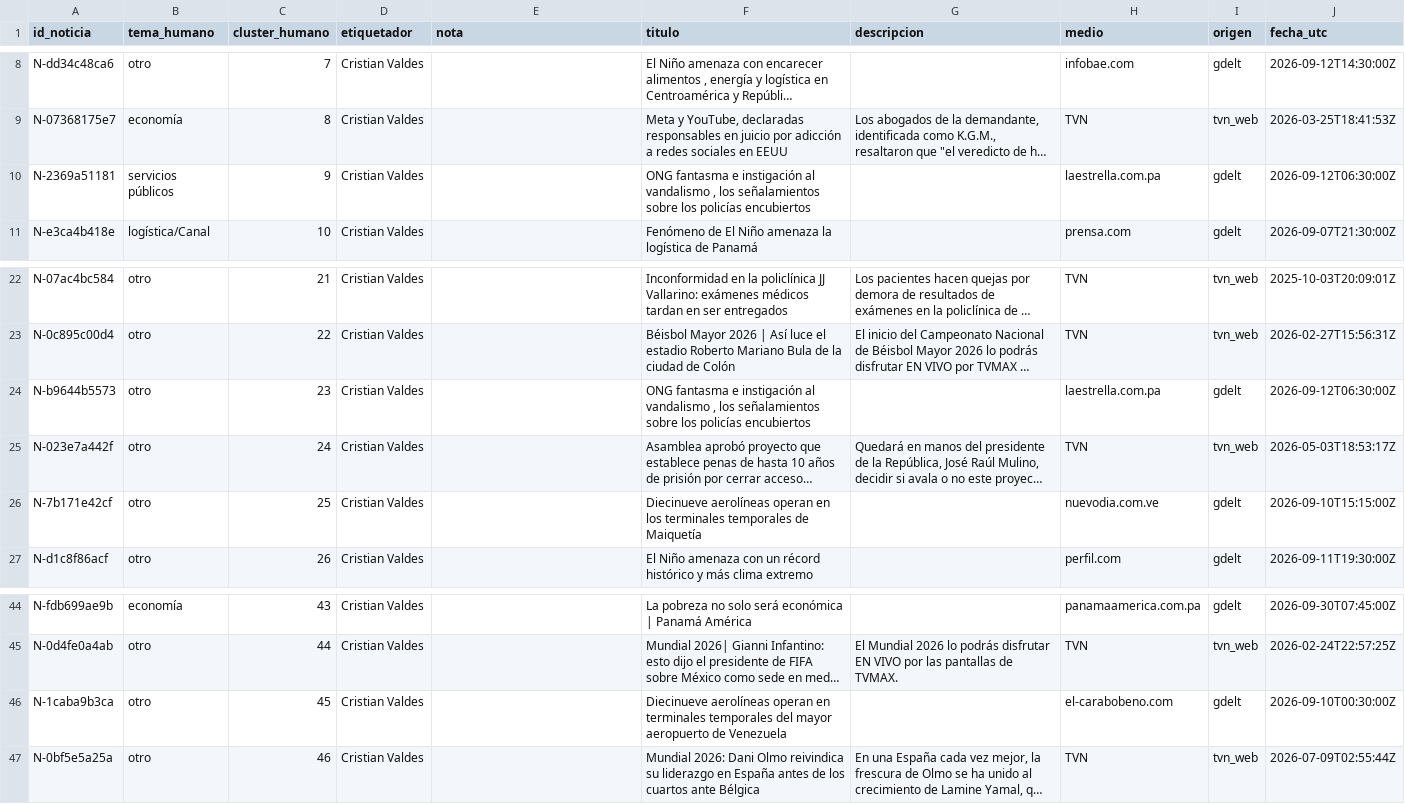
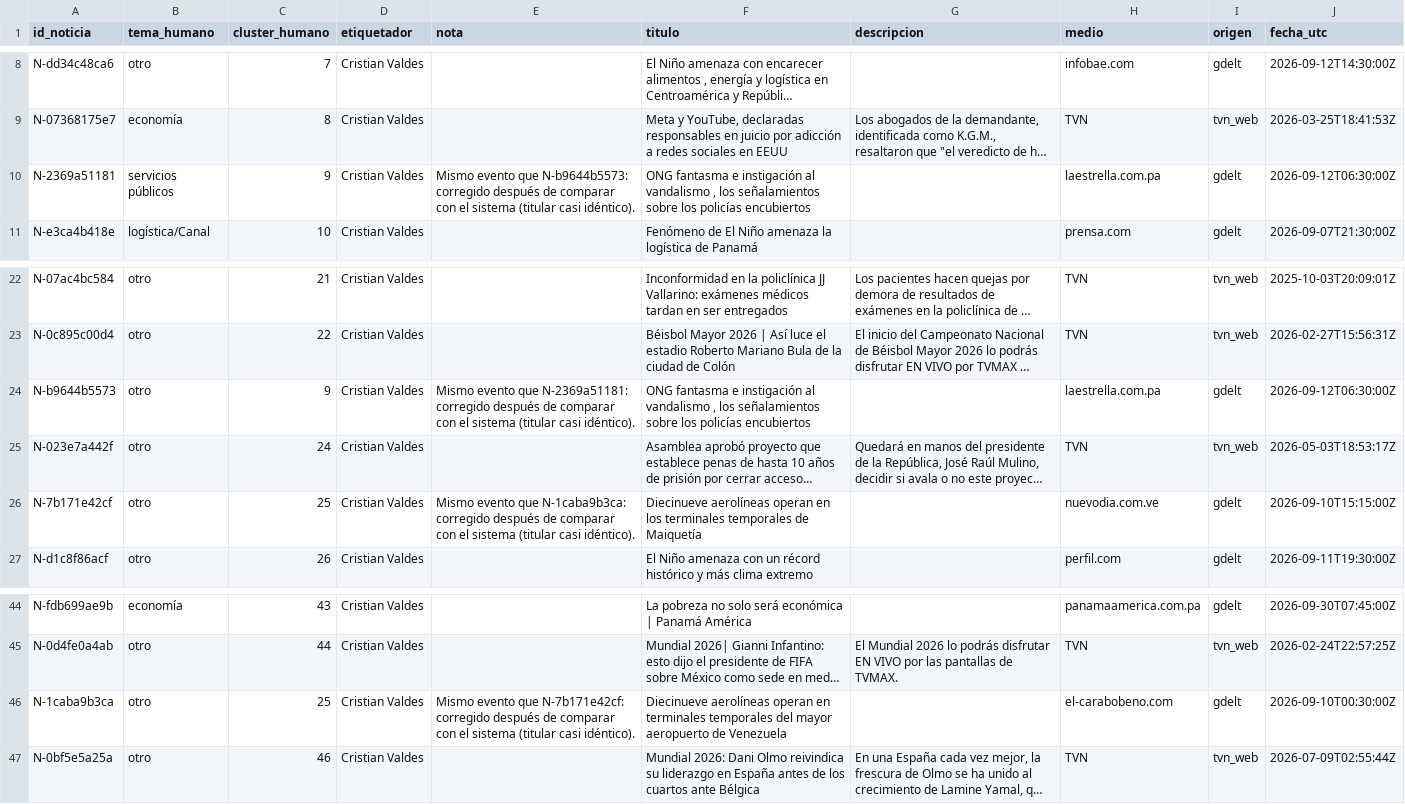
Before and after one commit to vorluno/copiloto-tvn, a CSV file: data/etiquetas_humanas.csv, drawn as a sheet; only a part is shown, gaps mark what is left out; long unchanged cells end in …; the diff names each change by its address in the sheet, - before the commit and + after, or states it on an @@ line.

```diff
--- a/data/etiquetas_humanas.csv
+++ b/data/etiquetas_humanas.csv
-E10 (nota): (empty)
+E10 (nota): Mismo evento que N-b9644b5573: corregido después de comparar con el sistema (titular casi idéntico).
-C24 (cluster_humano): 23
+C24 (cluster_humano): 9
-E24 (nota): (empty)
+E24 (nota): Mismo evento que N-2369a51181: corregido después de comparar con el sistema (titular casi idéntico).
-E26 (nota): (empty)
+E26 (nota): Mismo evento que N-1caba9b3ca: corregido después de comparar con el sistema (titular casi idéntico).
-C46 (cluster_humano): 45
+C46 (cluster_humano): 25
-E46 (nota): (empty)
+E46 (nota): Mismo evento que N-7b171e42cf: corregido después de comparar con el sistema (titular casi idéntico).
```
